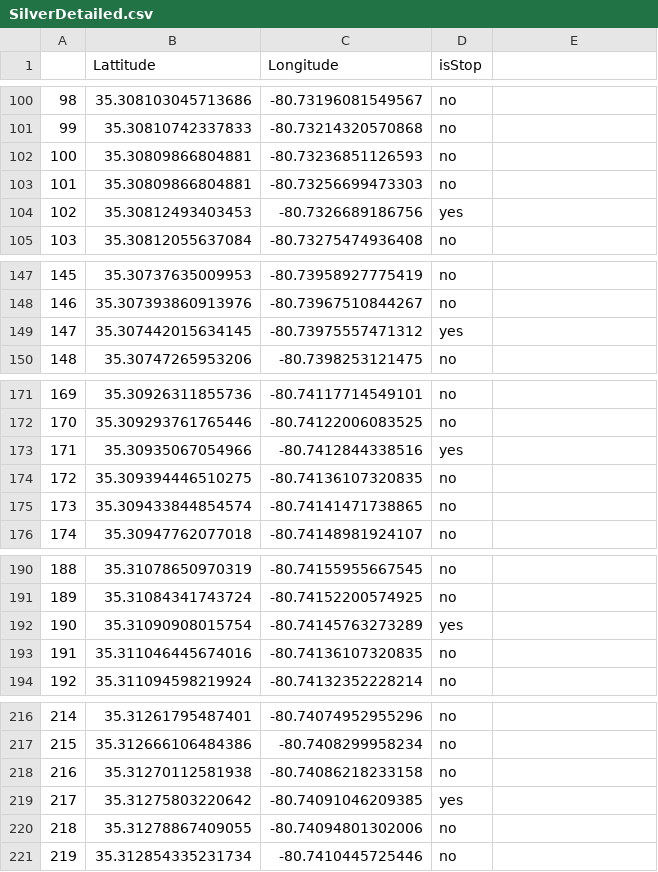
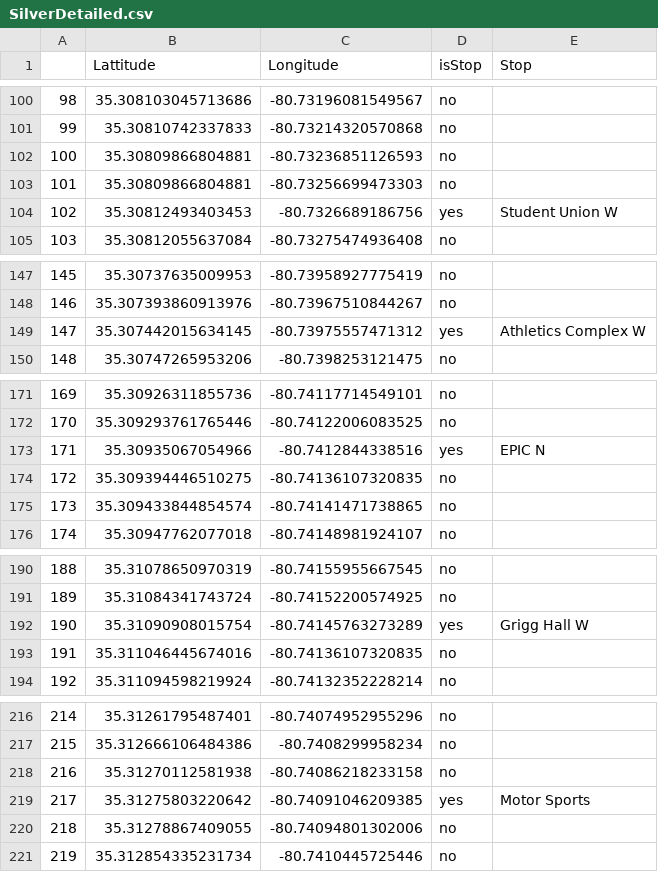
Before and after one commit to harryman13/uncc_bussing, a CSV file: Main Project/Files/SilverDetailed.csv, drawn as a sheet; only a part is shown, gaps mark what is left out; the diff covers the shown part only.

```diff
--- a/Main Project/Files/SilverDetailed.csv
+++ b/Main Project/Files/SilverDetailed.csv
@@ -1 +1 @@
-,Lattitude,Longitude,isStop
+,Lattitude,Longitude,isStop,Stop
@@ -104 +104 @@
-102,35.30812493403453,-80.7326689186756,yes
+102,35.30812493403453,-80.7326689186756,yes,Student Union W
@@ -149 +149 @@
-147,35.307442015634145,-80.73975557471312,yes
+147,35.307442015634145,-80.73975557471312,yes,Athletics Complex W
@@ -173 +173 @@
-171,35.30935067054966,-80.7412844338516,yes
+171,35.30935067054966,-80.7412844338516,yes,EPIC N
@@ -192 +192 @@
-190,35.31090908015754,-80.74145763273289,yes
+190,35.31090908015754,-80.74145763273289,yes,Grigg Hall W
@@ -219 +219 @@
-217,35.31275803220642,-80.74091046209385,yes
+217,35.31275803220642,-80.74091046209385,yes,Motor Sports
```
Also changed, not shown: 1 removed row and 17 edited cells elsewhere in this file, Main Project/Files/GreenRoute.csv, Main Project/Files/SilverRoute.csv, 12 other files.
